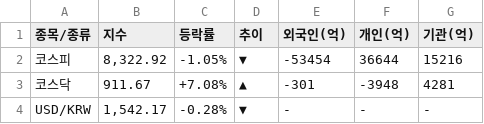
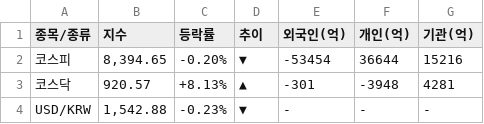
Before and after one commit to k2000kms-del/gd3-market-hub, a CSV file: data/df_market_summary.csv, drawn as a sheet.

```diff
--- a/data/df_market_summary.csv
+++ b/data/df_market_summary.csv
@@ -1,4 +1,4 @@
 종목/종류,지수,등락률,추이,외국인(억),개인(억),기관(억)
-코스피,"8,322.92",-1.05%,▼,-53454,36644,15216
-코스닥,911.67,+7.08%,▲,-301,-3948,4281
-USD/KRW,"1,542.17",-0.28%,▼,-,-,-
+코스피,"8,394.65",-0.20%,▼,-53454,36644,15216
+코스닥,920.57,+8.13%,▲,-301,-3948,4281
+USD/KRW,"1,542.88",-0.23%,▼,-,-,-
```
Also changed, not shown: data/df_full_market.csv, data/df_high_density.csv, 1 other file.
